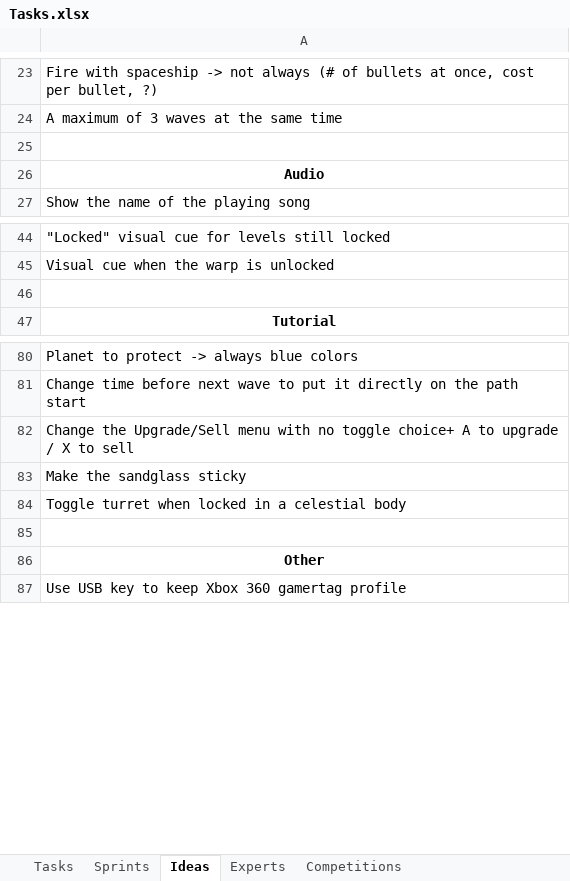
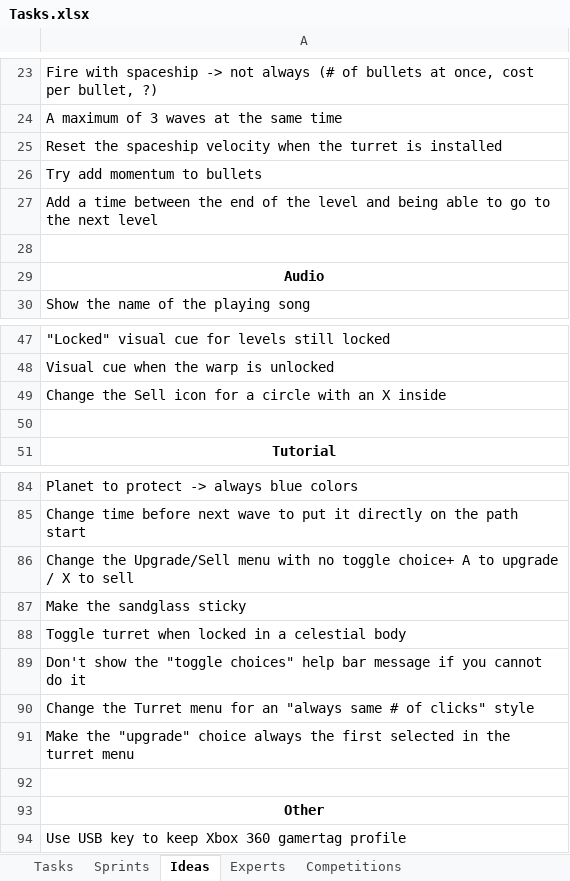
Before and after one commit to jodigiordano/commander, an Excel workbook: Utilities/Tasks.xlsx, sheet Ideas, drawn as a sheet; only a part is shown, gaps mark what is left out; values as stored, in another font and other column widths than the file's, no borders; the diff names each change by its address in the sheet, - before the commit and + after, or states it on an @@ line.

```diff
--- a/Utilities/Tasks.xlsx (sheet Ideas)
+++ b/Utilities/Tasks.xlsx (sheet Ideas)
+row 25: Reset the spaceship velocity when the turret is installed
+row 26: Try add momentum to bullets
+row 27: Add a time between the end of the level and being able to go to the next level
+row 49: Change the Sell icon for a circle with an X inside
+row 89: Don't show the "toggle choices" help bar message if you cannot do it
+row 90: Change the Turret menu for an "always same # of clicks" style
+row 91: Make the "upgrade" choice always the first selected in the turret menu
```
Also changed, not shown: sheet Experts, sheet Tasks, 48 other files.
